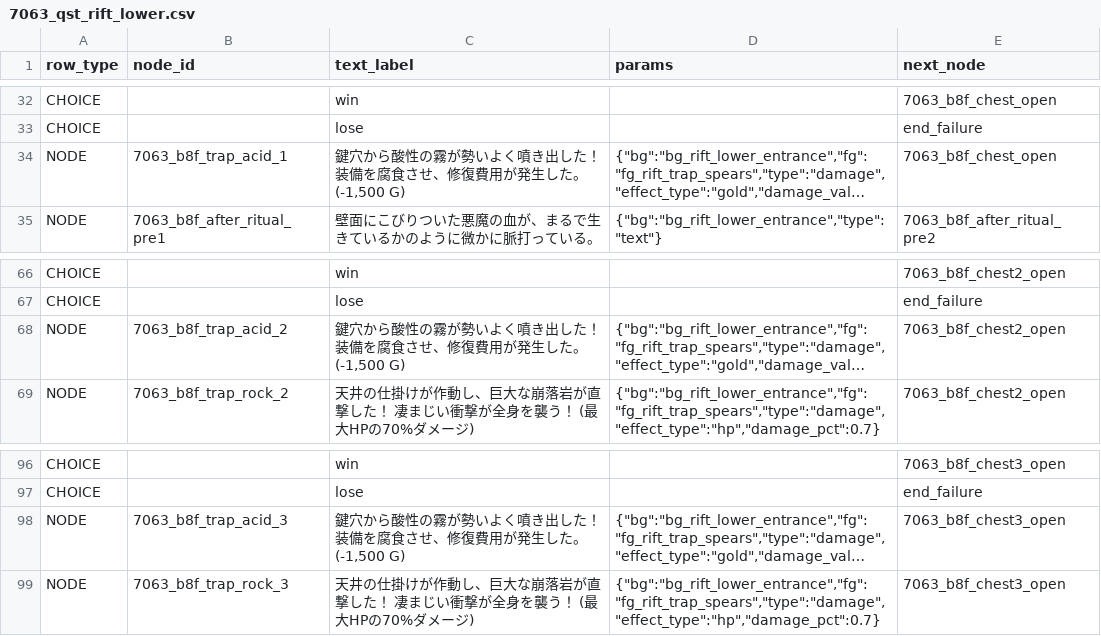
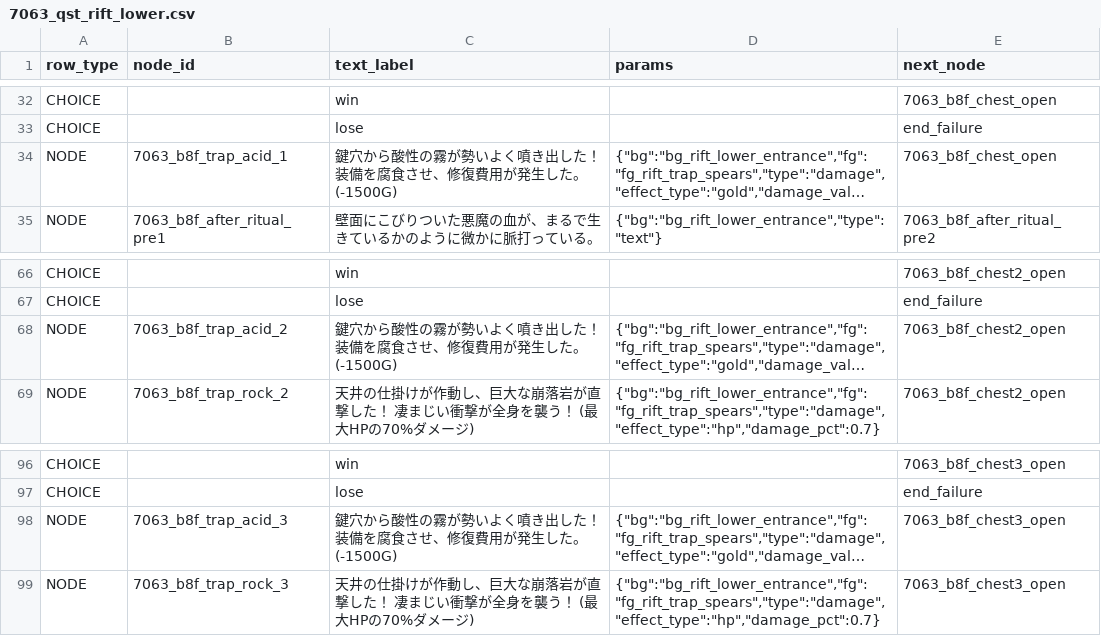
Before and after one commit to kiyoshikitamura/code-wirth-dawn, a CSV file: src/data/csv/scenarios/7063_qst_rift_lower.csv, drawn as a sheet; only a part is shown, gaps mark what is left out; long unchanged cells end in …; the diff names each change by its address in the sheet, - before the commit and + after, or states it on an @@ line.

```diff
--- a/src/data/csv/scenarios/7063_qst_rift_lower.csv
+++ b/src/data/csv/scenarios/7063_qst_rift_lower.csv
-C34 (text_label): …した。 (-1,500 G)
+C34 (text_label): …した。 (-1500G)
-C68 (text_label): …した。 (-1,500 G)
+C68 (text_label): …した。 (-1500G)
-C98 (text_label): …した。 (-1,500 G)
+C98 (text_label): …した。 (-1500G)
```
Also changed, not shown: src/data/csv/scenarios/7062_qst_rift_middle.csv, src/data/csv/scenarios/7065_qst_rift_abyss.csv.
